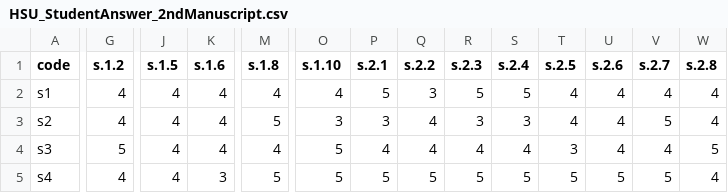
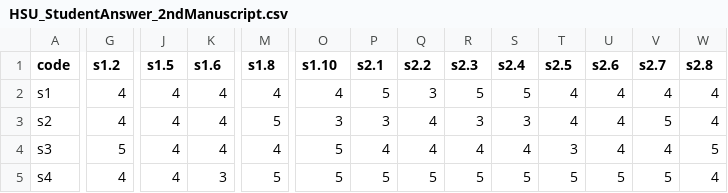
Before and after one commit to phatpt/FirstExperimentHSU_Data, a CSV file: HSU_StudentAnswer_2ndManuscript.csv, drawn as a sheet; only a part is shown, gaps mark what is left out; the diff covers the shown part only; the diff names each change by its address in the sheet, - before the commit and + after, or states it on an @@ line.

Commit message:
Sửa tên cột cho đúng

```diff
--- a/HSU_StudentAnswer_2ndManuscript.csv
+++ b/HSU_StudentAnswer_2ndManuscript.csv
-G1: s.1.2
+G1: s1.2
-J1: s.1.5
+J1: s1.5
-K1: s.1.6
+K1: s1.6
-M1: s.1.8
+M1: s1.8
-O1: s.1.10
+O1: s1.10
-P1: s.2.1
+P1: s2.1
-Q1: s.2.2
+Q1: s2.2
-R1: s.2.3
+R1: s2.3
-S1: s.2.4
+S1: s2.4
-T1: s.2.5
+T1: s2.5
-U1: s.2.6
+U1: s2.6
-V1: s.2.7
+V1: s2.7
-W1: s.2.8
+W1: s2.8
```
Also changed, not shown: 12 edited cells elsewhere in this file.
